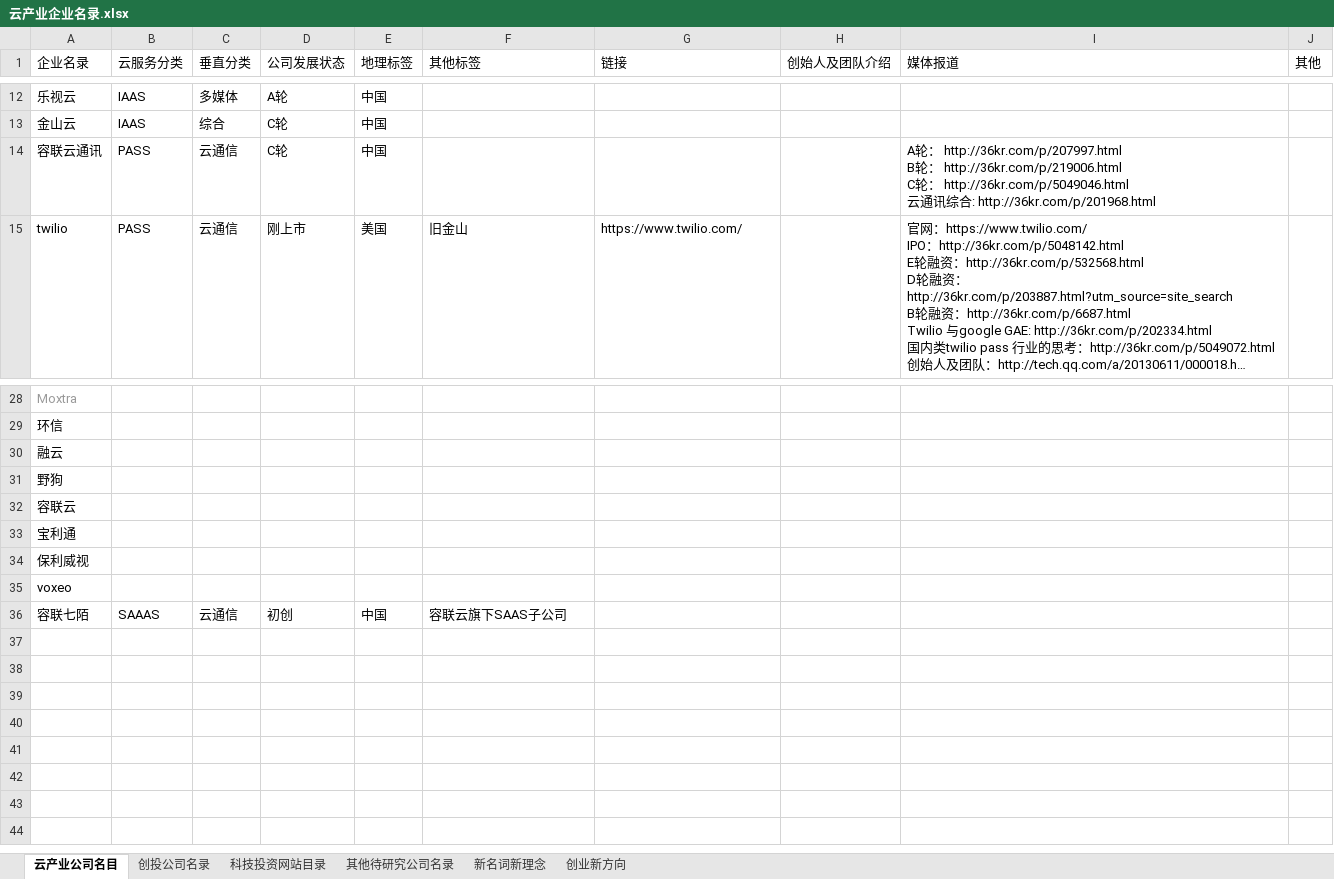
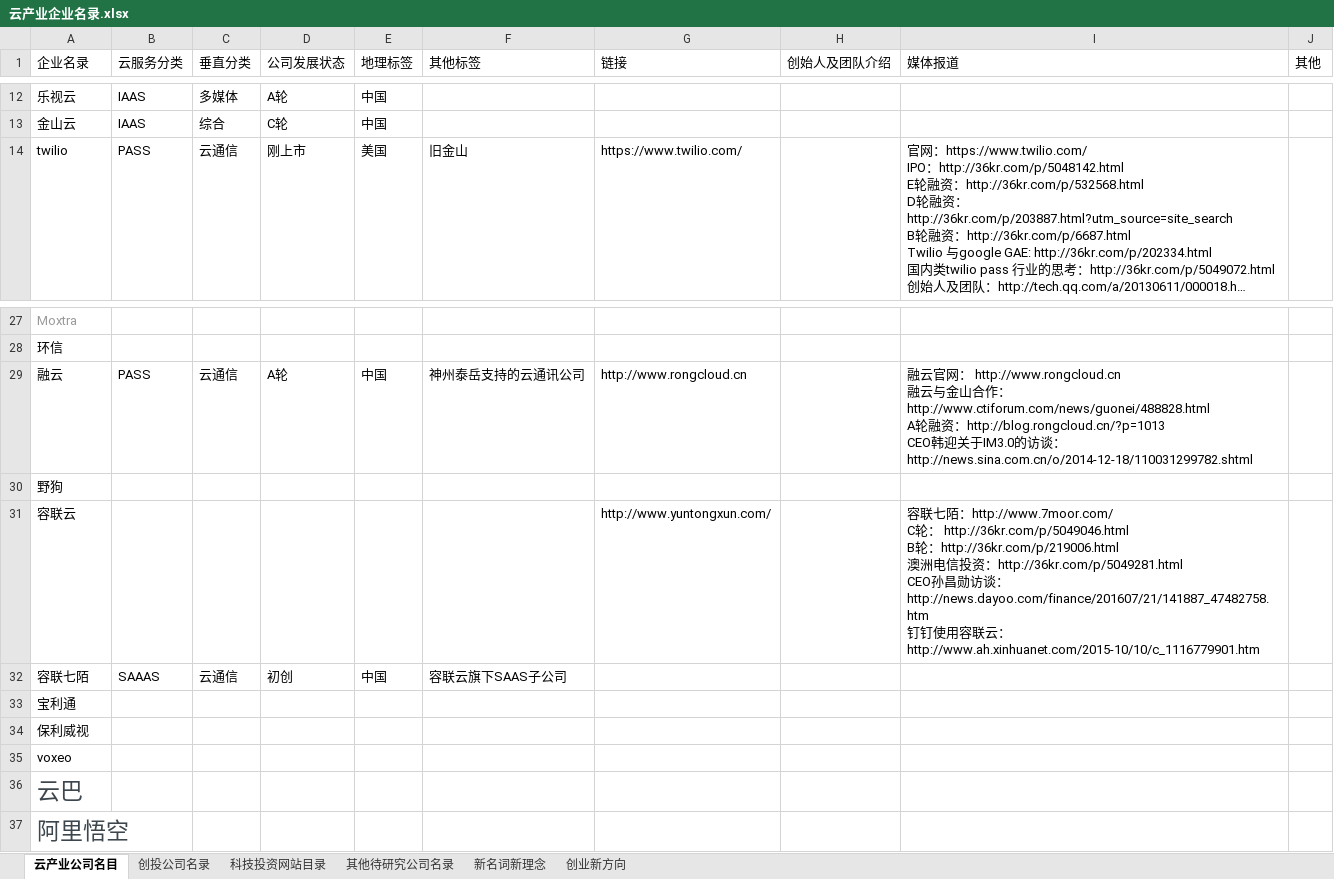
Before and after one commit to kongdeming/CloudResearch, an Excel workbook: 云产业企业名录.xlsx, sheet 云产业公司名目, drawn as a sheet; only a part is shown, gaps mark what is left out; long unchanged cells end in …; values as stored, in another font and other column widths than the file's, no borders; removed rows and columns are numbered as before the commit, all else as after; ↵ is a line break in a cell; the diff names each change by its address in the sheet, - before the commit and + after, or states it on an @@ line.

```diff
--- a/云产业企业名录.xlsx (sheet 云产业公司名目)
+++ b/云产业企业名录.xlsx (sheet 云产业公司名目)
-row 14: 容联云通讯 | PASS | 云通信 | C轮 | 中国 |  |  |  | A轮： http://36kr.com/p/207997.html ↵ B轮： http://36kr.com/p/219006.html ↵ C轮： http://36kr.com/p/5049046.html ↵ 云通讯综合: http://36kr.com/p/201968.html
-B29 (云服务分类): (empty)
+B29 (云服务分类): PASS
-C29 (垂直分类): (empty)
+C29 (垂直分类): 云通信
-D29 (公司发展状态): (empty)
+D29 (公司发展状态): A轮
-E29 (地理标签): (empty)
+E29 (地理标签): 中国
-F29 (其他标签): (empty)
+F29 (其他标签): 神州泰岳支持的云通讯公司
-G29 (链接): (empty)
+G29 (链接): http://www.rongcloud.cn
-I29 (媒体报道): (empty)
+I29 (媒体报道): 融云官网： http://www.rongcloud.cn ↵ 融云与金山合作：http://www.ctiforum.com/news/guonei/488828.html ↵ A轮融资：http://blog.rongcloud.cn/?p=1013 ↵ CEO韩迎关于IM3.0的访谈：http://news.sina.com.cn/o/2014-12-18/110031299782.shtml
-G31 (链接): (empty)
+G31 (链接): http://www.yuntongxun.com/
-I31 (媒体报道): (empty)
+I31 (媒体报道): 容联七陌：http://www.7moor.com/ ↵ C轮： http://36kr.com/p/5049046.html ↵ B轮：http://36kr.com/p/219006.html ↵ 澳洲电信投资：http://36kr.com/p/5049281.html ↵ CEO孙昌勋访谈： http://news.dayoo.com/finance/201607/21/141887_47482758.htm ↵ 钉钉使用容联云：http://www.ah.xinhuanet.com/2015-10/10/c_1116779901.htm
@@ row 36 moved to row 32: 容联七陌 @@
+row 36: 云巴
+row 37: 阿里悟空
```
Also changed, not shown: 1 other file.
